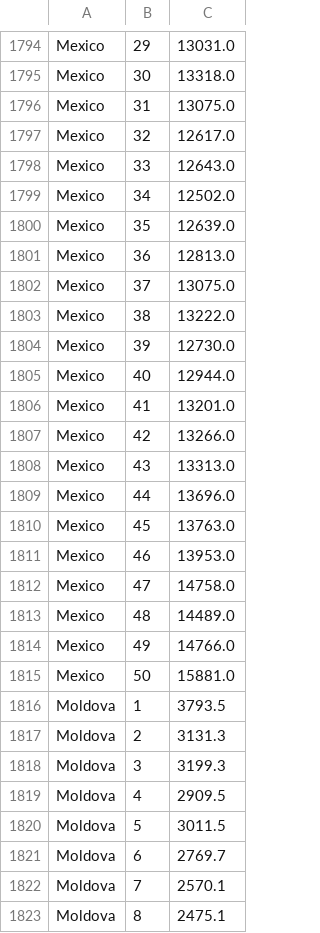
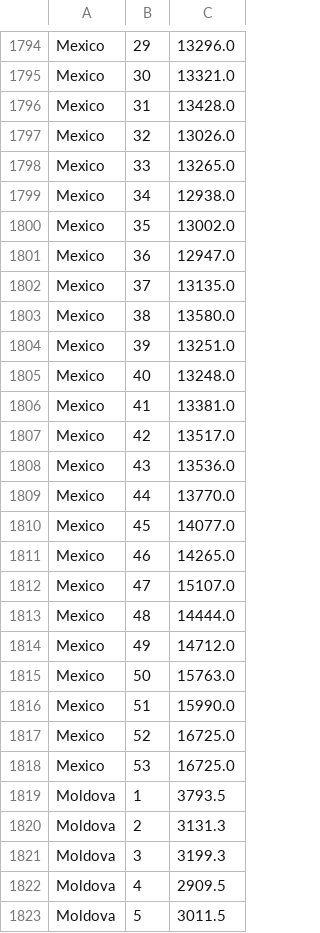
Before and after one commit to dkobak/excess-mortality, a CSV file: baselines.csv, drawn as a sheet; only a part is shown, gaps mark what is left out; the shorter side is filled out with more unchanged rows; the diff covers the shown part only; the diff names each change by its address in the sheet, - before the commit and + after, or states it on an @@ line.

```diff
--- a/baselines.csv
+++ b/baselines.csv
-C1794: 13031.0
+C1794: 13296.0
-C1795: 13318.0
+C1795: 13321.0
-C1796: 13075.0
+C1796: 13428.0
-C1797: 12617.0
+C1797: 13026.0
-C1798: 12643.0
+C1798: 13265.0
-C1799: 12502.0
+C1799: 12938.0
-C1800: 12639.0
+C1800: 13002.0
-C1801: 12813.0
+C1801: 12947.0
-C1802: 13075.0
+C1802: 13135.0
-C1803: 13222.0
+C1803: 13580.0
-C1804: 12730.0
+C1804: 13251.0
-C1805: 12944.0
+C1805: 13248.0
-C1806: 13201.0
+C1806: 13381.0
-C1807: 13266.0
+C1807: 13517.0
-C1808: 13313.0
+C1808: 13536.0
-C1809: 13696.0
+C1809: 13770.0
-C1810: 13763.0
+C1810: 14077.0
-C1811: 13953.0
+C1811: 14265.0
-C1812: 14758.0
+C1812: 15107.0
-C1813: 14489.0
+C1813: 14444.0
-C1814: 14766.0
+C1814: 14712.0
-C1815: 15881.0
+C1815: 15763.0
+row 1816: Mexico | 51 | 15990.0
+row 1817: Mexico | 52 | 16725.0
+row 1818: Mexico | 53 | 16725.0
```
Also changed, not shown: 1 added row, 1 removed row and 65 edited cells elsewhere in this file, excess-mortality.csv, 4 other files.
